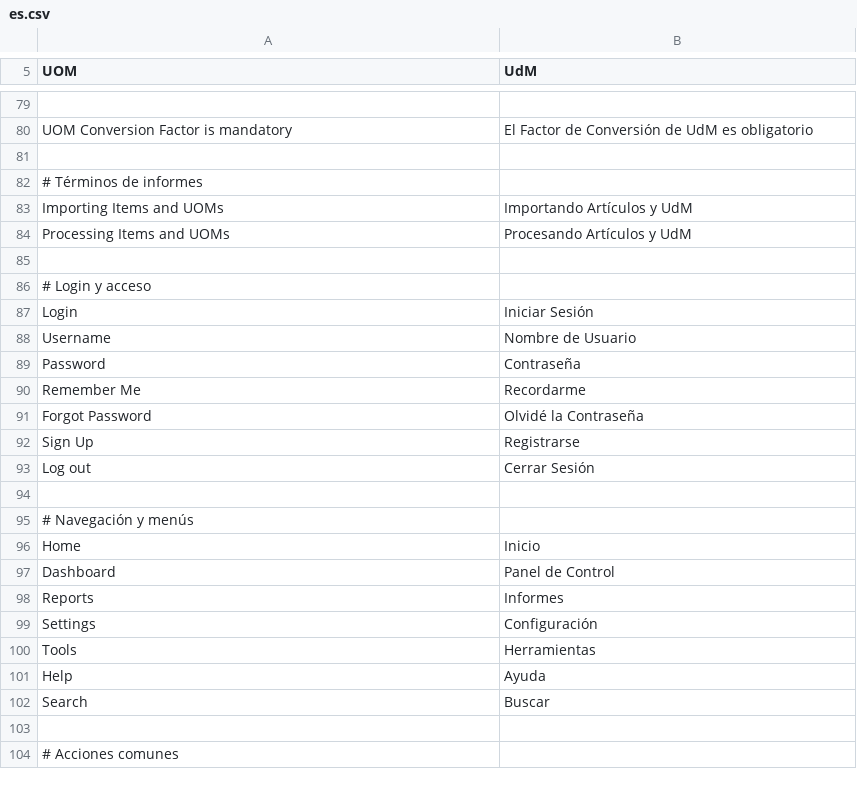
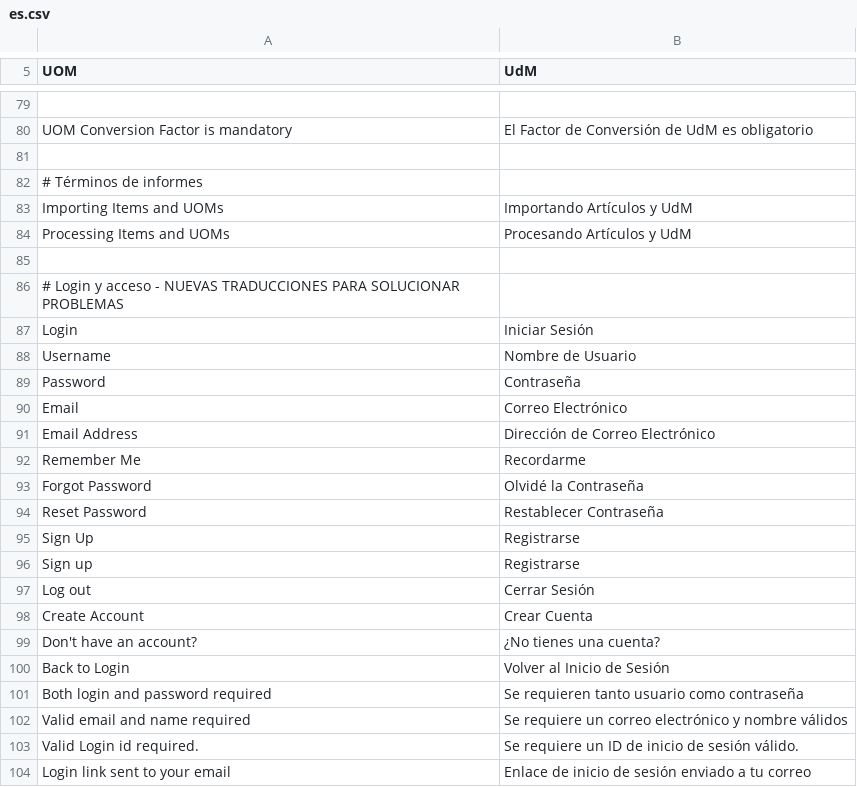
Before and after one commit to jjuansebarias-ctrl/tienda_mixta, a CSV file: tienda_mixta/translations/es.csv, drawn as a sheet; only a part is shown, gaps mark what is left out; the shorter side is filled out with more unchanged rows; the diff covers the shown part only.

Commit message:
feat: Implementar sistema integral de traducciones en español
- Agregar 143+ traducciones personalizadas en tienda_mixta/translations/es.csv
- Corregir errores críticos de UOM (Universidad de Michigan → UdM)
- Implementar sistema automático de carga de traducciones
- Crear script de verificación y aplicación de traducciones
- Traducir elementos clave: login, formularios, mensajes del sistema
- Configurar hooks para aplicación automática en sesiones

Funcionalidad completamente probada con 17/18 traducciones verificadas.

```diff
--- a/tienda_mixta/translations/es.csv
+++ b/tienda_mixta/translations/es.csv
@@ -85,3 +85,3 @@ Processing Items and UOMs,Procesando Artículos y UdM,
 
-# Login y acceso
+# Login y acceso - NUEVAS TRADUCCIONES PARA SOLUCIONAR PROBLEMAS
 Login,Iniciar Sesión,
@@ -89,5 +89,16 @@ Username,Nombre de Usuario,
 Password,Contraseña,
+Email,Correo Electrónico,
+Email Address,Dirección de Correo Electrónico,
 Remember Me,Recordarme,
 Forgot Password,Olvidé la Contraseña,
+Reset Password,Restablecer Contraseña,
 Sign Up,Registrarse,
+Sign up,Registrarse,
 Log out,Cerrar Sesión,
+Create Account,Crear Cuenta,
+"Don't have an account?",¿No tienes una cuenta?,
+"Back to Login",Volver al Inicio de Sesión,
+"Both login and password required",Se requieren tanto usuario como contraseña,
+"Valid email and name required",Se requiere un correo electrónico y nombre válidos,
+"Valid Login id required.",Se requiere un ID de inicio de sesión válido.,
+"Login link sent to your email",Enlace de inicio de sesión enviado a tu correo,
```
Also changed, not shown: 32 added rows elsewhere in this file, 2 other files.
